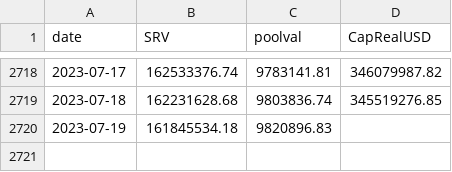
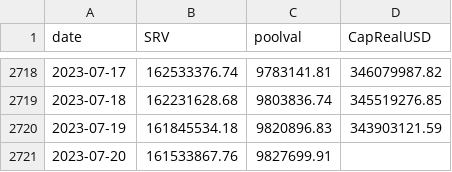
Before and after one commit to bochinchero/dcrpgdata, a CSV file: data/rvUSD.csv, drawn as a sheet; only a part is shown, gaps mark what is left out.

```diff
--- a/data/rvUSD.csv
+++ b/data/rvUSD.csv
@@ -2719,2 +2719,3 @@ date,SRV,poolval,CapRealUSD
 2023-07-18,162231628.68,9803836.74,345519276.85
-2023-07-19,161845534.18,9820896.83,
+2023-07-19,161845534.18,9820896.83,343903121.59
+2023-07-20,161533867.76,9827699.91,
```
Also changed, not shown: data/blockRewards.csv, data/blockVersions.csv, 3 other files.
